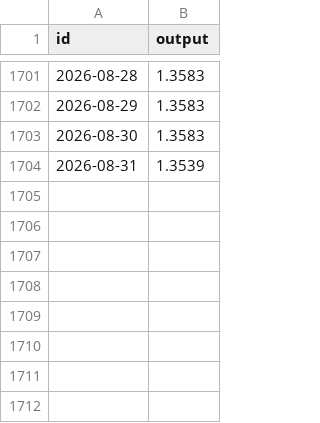
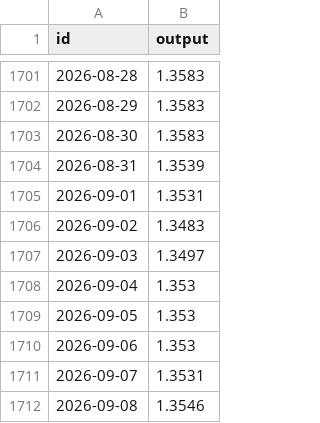
Before and after one commit to sablier-labs/price-data, a TSV file: forex/GBP_USD.tsv, drawn as a sheet; only a part is shown, gaps mark what is left out; the diff names each change by its address in the sheet, - before the commit and + after, or states it on an @@ line.

```diff
--- a/forex/GBP_USD.tsv
+++ b/forex/GBP_USD.tsv
+row 1705: 2026-09-01 | 1.3531
+row 1706: 2026-09-02 | 1.3483
+row 1707: 2026-09-03 | 1.3497
+row 1708: 2026-09-04 | 1.353
+row 1709: 2026-09-05 | 1.353
+row 1710: 2026-09-06 | 1.353
+row 1711: 2026-09-07 | 1.3531
+row 1712: 2026-09-08 | 1.3546
```
Also changed, not shown: crypto/CHZ_USD.tsv, crypto/MON_USD.tsv, 21 other files.
